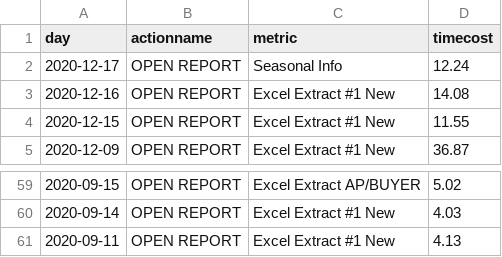
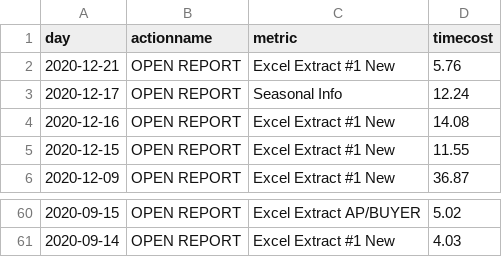
Before and after one commit to jasonzhuangdavinci/stadiumLogAnalysis, a CSV file: loadcsv/reportcost.csv, drawn as a sheet; only a part is shown, gaps mark what is left out.

```diff
--- a/loadcsv/reportcost.csv
+++ b/loadcsv/reportcost.csv
@@ -1,2 +1,3 @@
 day,actionname,metric,timecost
+2020-12-21,OPEN REPORT,Excel Extract #1 New,5.76
 2020-12-17,OPEN REPORT,Seasonal Info,12.24
@@ -60,2 +61 @@ day,actionname,metric,timecost
 2020-09-14,OPEN REPORT,Excel Extract #1 New,4.03
-2020-09-11,OPEN REPORT,Excel Extract #1 New,4.13
```
Also changed, not shown: loadcsv/reportcount.csv, loadcsv/usercount.csv, 1 other file.
